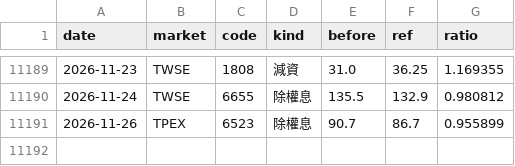
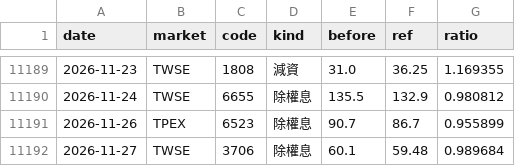
Before and after one commit to DingTingdong/surge-data, a CSV file: data/adjust.csv, drawn as a sheet; only a part is shown, gaps mark what is left out; the diff names each change by its address in the sheet, - before the commit and + after, or states it on an @@ line.

```diff
--- a/data/adjust.csv
+++ b/data/adjust.csv
+row 11192: 2026-11-27 | TWSE | 3706 | 除權息 | 60.1 | 59.48 | 0.989684
```
Also changed, not shown: data/disposal.csv, data/fetch_log.csv, 2 other files.
